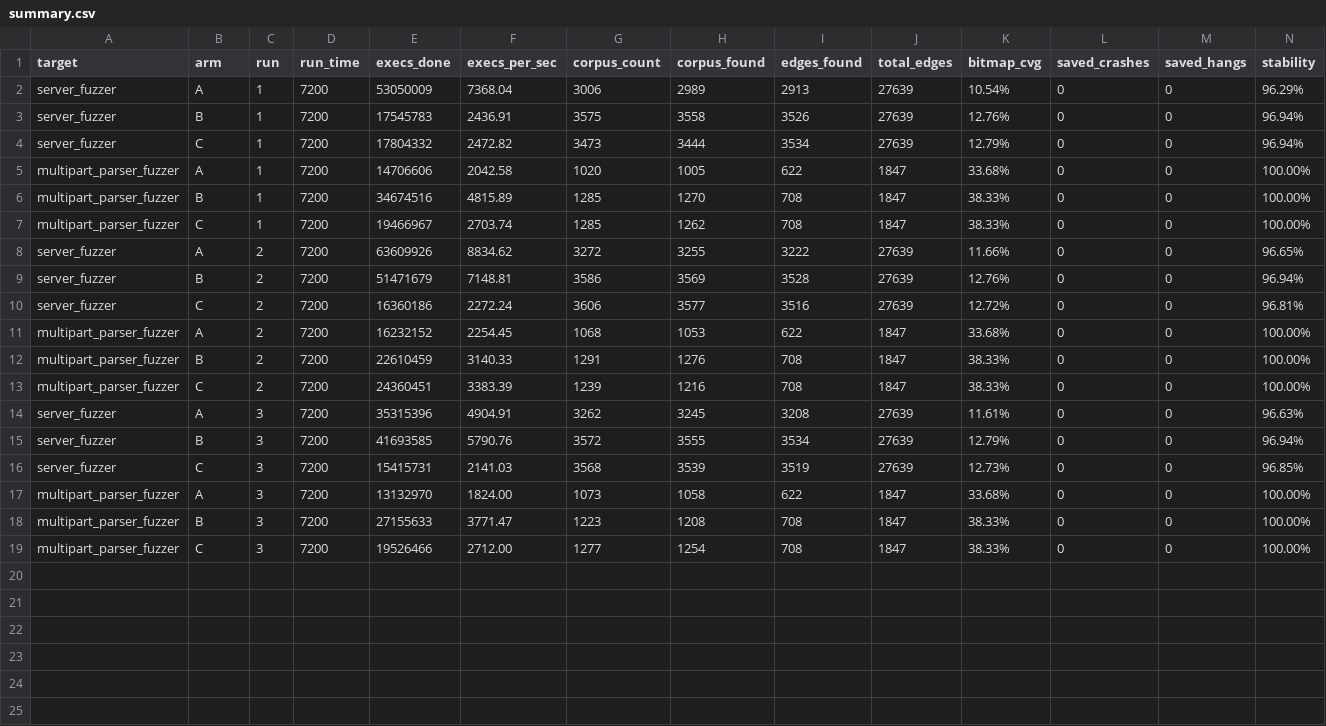
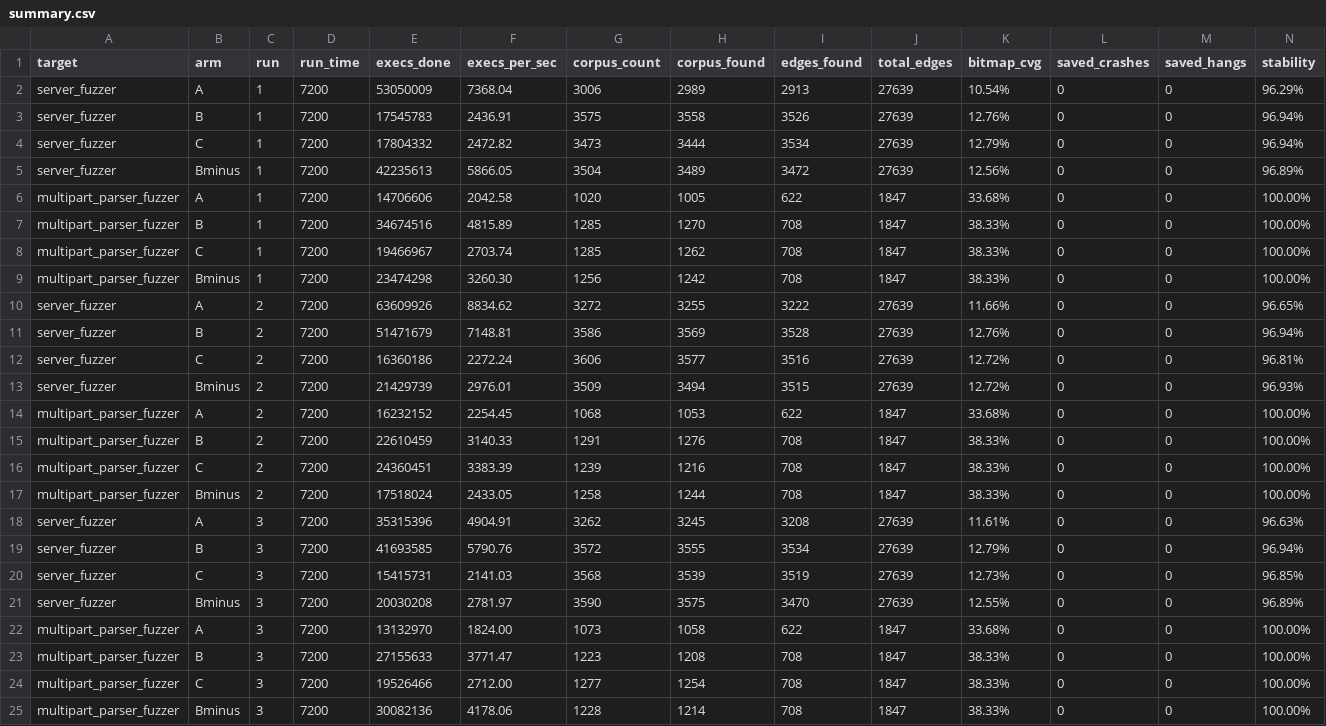
Before and after one commit to saiviswasb/cpp-httplib-fuzzing, a CSV file: httplib-fuzz-lab/results/campaigns/exp-02/summary.csv, drawn as a sheet; the diff names each change by its address in the sheet, - before the commit and + after, or states it on an @@ line.

Commit message:
Ablation Bminus: B without gate seeds still reaches all B-only functions (A12=1.0 vs A)

```diff
--- a/httplib-fuzz-lab/results/campaigns/exp-02/summary.csv
+++ b/httplib-fuzz-lab/results/campaigns/exp-02/summary.csv
+row 5: server_fuzzer | Bminus | 1 | 7200 | 42235613 | 5866.05 | 3504 | 3489 | 3472 | 27639 | 12.56% | 0 | 0 | 96.89%
+row 9: multipart_parser_fuzzer | Bminus | 1 | 7200 | 23474298 | 3260.30 | 1256 | 1242 | 708 | 1847 | 38.33% | 0 | 0 | 100.00%
+row 13: server_fuzzer | Bminus | 2 | 7200 | 21429739 | 2976.01 | 3509 | 3494 | 3515 | 27639 | 12.72% | 0 | 0 | 96.93%
+row 17: multipart_parser_fuzzer | Bminus | 2 | 7200 | 17518024 | 2433.05 | 1258 | 1244 | 708 | 1847 | 38.33% | 0 | 0 | 100.00%
+row 21: server_fuzzer | Bminus | 3 | 7200 | 20030208 | 2781.97 | 3590 | 3575 | 3470 | 27639 | 12.55% | 0 | 0 | 96.89%
+row 25: multipart_parser_fuzzer | Bminus | 3 | 7200 | 30082136 | 4178.06 | 1228 | 1214 | 708 | 1847 | 38.33% | 0 | 0 | 100.00%
```
Also changed, not shown: httplib-fuzz-lab/results/analysis/exp-02/final.csv, 45 other files.
